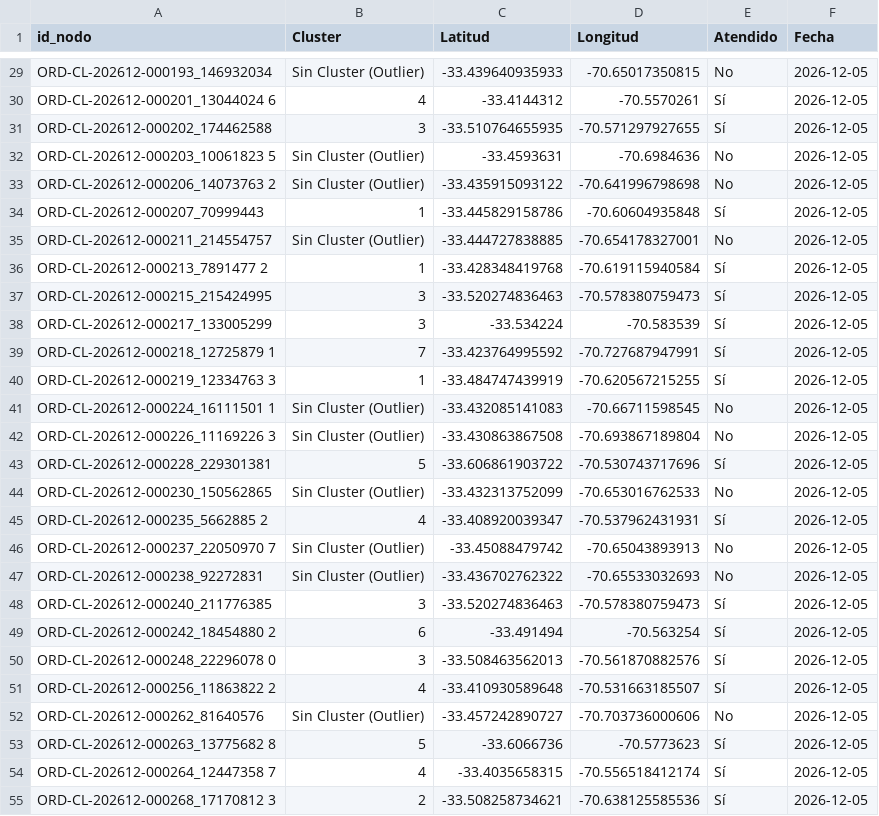
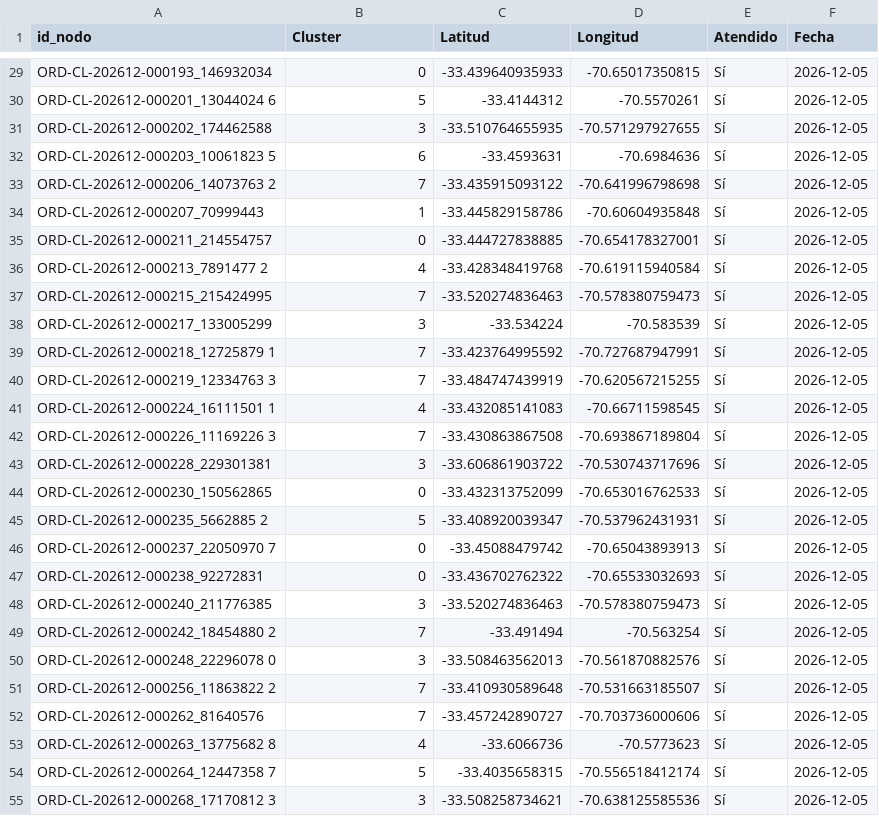
Before and after one commit to dcuerom/Captone-Analytics, a CSV file: resultados/rutas/clientes_atendidos_hibridosavingsga_2026-12-05.csv, drawn as a sheet; only a part is shown, gaps mark what is left out; the diff covers the shown part only; the diff names each change by its address in the sheet, - before the commit and + after, or states it on an @@ line.

```diff
--- a/resultados/rutas/clientes_atendidos_hibridosavingsga_2026-12-05.csv
+++ b/resultados/rutas/clientes_atendidos_hibridosavingsga_2026-12-05.csv
-B29 (Cluster): Sin Cluster (Outlier)
+B29 (Cluster): 0
-E29 (Atendido): No
+E29 (Atendido): Sí
-B30 (Cluster): 4
+B30 (Cluster): 5
-B32 (Cluster): Sin Cluster (Outlier)
+B32 (Cluster): 6
-E32:E33 (Atendido): No
+E32:E33 (Atendido): Sí
-B33 (Cluster): Sin Cluster (Outlier)
+B33 (Cluster): 7
-B35 (Cluster): Sin Cluster (Outlier)
+B35 (Cluster): 0
-E35 (Atendido): No
+E35 (Atendido): Sí
-B36 (Cluster): 1
+B36 (Cluster): 4
-B37 (Cluster): 3
+B37 (Cluster): 7
-B40 (Cluster): 1
+B40 (Cluster): 7
-B41 (Cluster): Sin Cluster (Outlier)
+B41 (Cluster): 4
-E41:E42 (Atendido): No
+E41:E42 (Atendido): Sí
-B42 (Cluster): Sin Cluster (Outlier)
+B42 (Cluster): 7
-B43 (Cluster): 5
+B43 (Cluster): 3
-B44 (Cluster): Sin Cluster (Outlier)
+B44 (Cluster): 0
-E44 (Atendido): No
+E44 (Atendido): Sí
-B45 (Cluster): 4
+B45 (Cluster): 5
-B46:B47 (Cluster): Sin Cluster (Outlier)
+B46:B47 (Cluster): 0
-E46:E47 (Atendido): No
+E46:E47 (Atendido): Sí
-B49 (Cluster): 6
+B49 (Cluster): 7
-B51 (Cluster): 4
+B51 (Cluster): 7
-B52 (Cluster): Sin Cluster (Outlier)
+B52 (Cluster): 7
-E52 (Atendido): No
+E52 (Atendido): Sí
-B53 (Cluster): 5
+B53 (Cluster): 4
-B54 (Cluster): 4
+B54 (Cluster): 5
-B55 (Cluster): 2
+B55 (Cluster): 3
```
Also changed, not shown: 112 edited cells elsewhere in this file, resultados/rutas/kpis_hibridosavingsga_2026-12-05.csv, resultados/rutas/resumen_camiones_hibridosavingsga_2026-12-05.csv, 7 other files.
